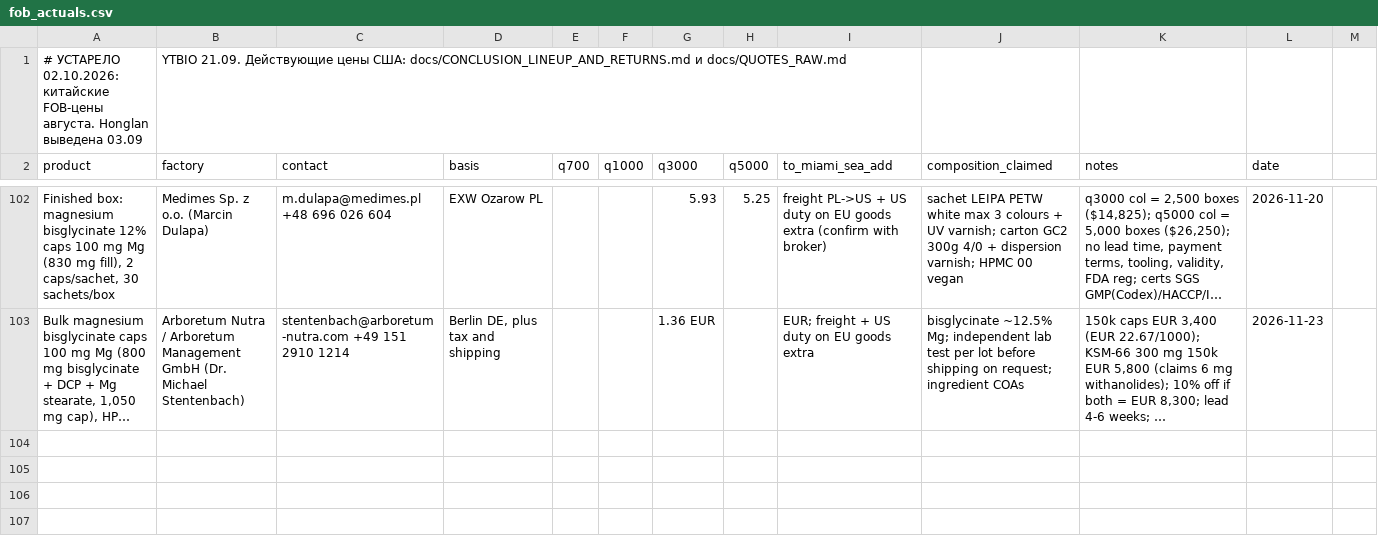
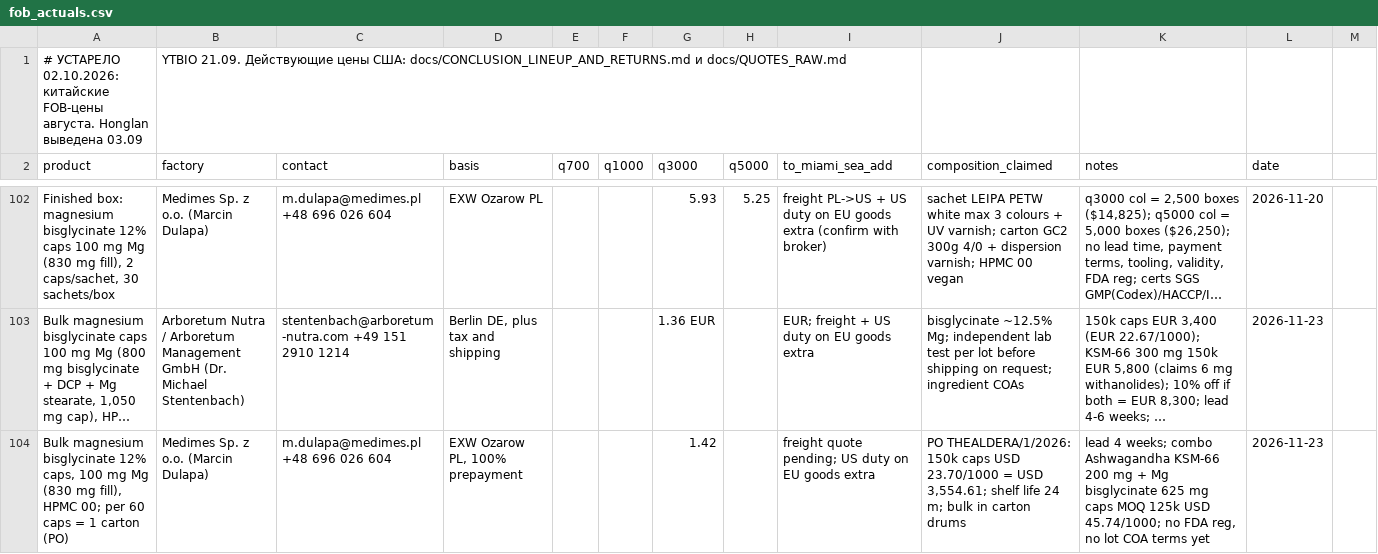
Before and after one commit to arorlov93/The-Aldera, a CSV file: track1/fob_actuals.csv, drawn as a sheet; only a part is shown, gaps mark what is left out; long unchanged cells end in …; the diff names each change by its address in the sheet, - before the commit and + after, or states it on an @@ line.

```diff
--- a/track1/fob_actuals.csv
+++ b/track1/fob_actuals.csv
+row 104: Bulk magnesium bisglycinate 12% caps, 100 mg Mg (830 mg fill), HPMC 00; per 60 caps = 1 carton (PO) | Medimes Sp. z o.o. (Marcin Dulapa) | m.dulapa@medimes.pl +48 696 026 604 | EXW Ozarow PL, 100% prepayment |  |  | 1.42 |  | freight quote pending; US duty on EU goods extra | PO THEALDERA/1/2026: 150k caps USD 23.70/1000 = USD 3,554.61; shelf life 24 m; bulk in carton drums | lead 4 weeks; combo Ashwagandha KSM-66 200 mg + Mg bisglycinate 625 mg caps MOQ 125k USD 45.74/1000; no FDA reg, no lot COA terms yet | 2026-11-23
```
Also changed, not shown: 2 other files.
